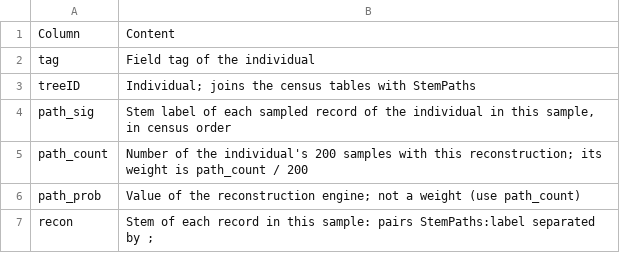
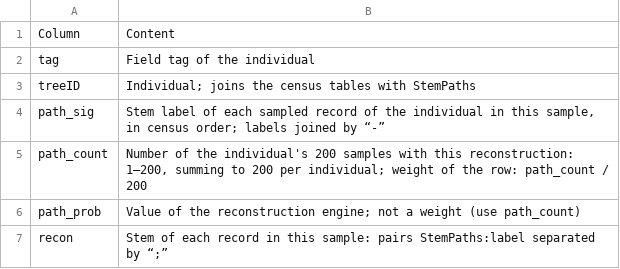
Before and after one commit to jamedina09/BCI50ha_StemReconstruction_Rtables, a CSV file: data_paper_and_repo_publication/manuscript_outputs/table_columns-posteriors-table.csv, drawn as a sheet.

Commit message:
update table 1 script

```diff
--- a/data_paper_and_repo_publication/manuscript_outputs/table_columns-posteriors-table.csv
+++ b/data_paper_and_repo_publication/manuscript_outputs/table_columns-posteriors-table.csv
@@ -3,5 +3,5 @@ tag,Field tag of the individual
 treeID,Individual; joins the census tables with StemPaths
-path_sig,"Stem label of each sampled record of the individual in this sample, in census order"
-path_count,Number of the individual's 200 samples with this reconstruction; its weight is path_count / 200
+path_sig,"Stem label of each sampled record of the individual in this sample, in census order; labels joined by “-”"
+path_count,"Number of the individual's 200 samples with this reconstruction: 1–200, summing to 200 per individual; weight of the row: path_count / 200"
 path_prob,Value of the reconstruction engine; not a weight (use path_count)
-recon,Stem of each record in this sample: pairs StemPaths:label separated by ;
+recon,Stem of each record in this sample: pairs StemPaths:label separated by “;”
```
Also changed, not shown: 5 other files.
